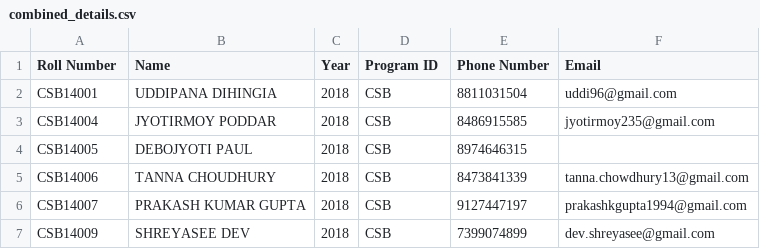
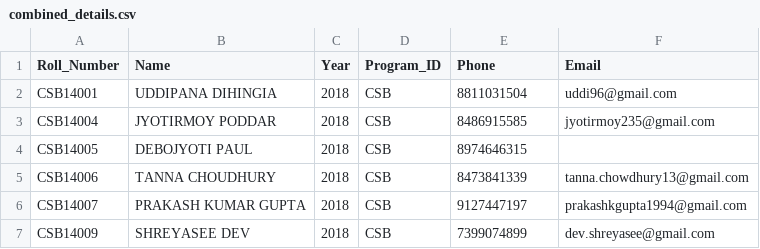
Before and after one commit to Heavy108/Web-Scarping, a CSV file: combined_details.csv, drawn as a sheet; only a part is shown.

```diff
--- a/combined_details.csv
+++ b/combined_details.csv
@@ -1,2 +1,2 @@
-Roll Number,Name,Year,Program ID,Phone Number,Email
+Roll_Number,Name,Year,Program_ID,Phone,Email
 CSB14001,UDDIPANA DIHINGIA,2018,CSB,8811031504,uddi96@gmail.com
```
Also changed, not shown: 4 other files.
